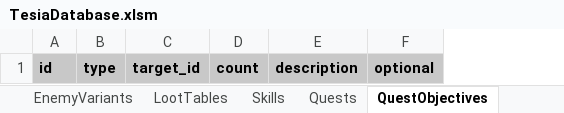
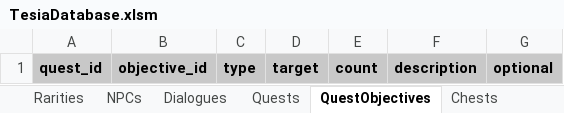
Before and after one commit to MatousHruska/MobileTestia, an Excel workbook: databases/TesiaDatabase.xlsm, sheet QuestObjectives, drawn as a sheet; values as stored, in another font and other column widths than the file's, no borders; removed rows and columns are numbered as before the commit, all else as after; the diff names each change by its address in the sheet, - before the commit and + after, or states it on an @@ line.

```diff
--- a/databases/TesiaDatabase.xlsm (sheet QuestObjectives)
+++ b/databases/TesiaDatabase.xlsm (sheet QuestObjectives)
+sheet tab: Chests
-column A, row 1: id
+column A, row 1: quest_id
+column B, row 1: objective_id
-column C, row 1: target_id
+column D, row 1: target
```
Also changed, not shown: sheet Quests, other sheet tabs, 8 other files.
